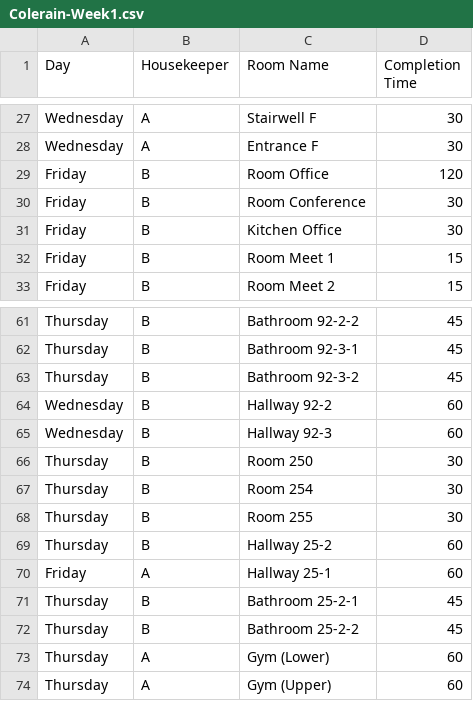
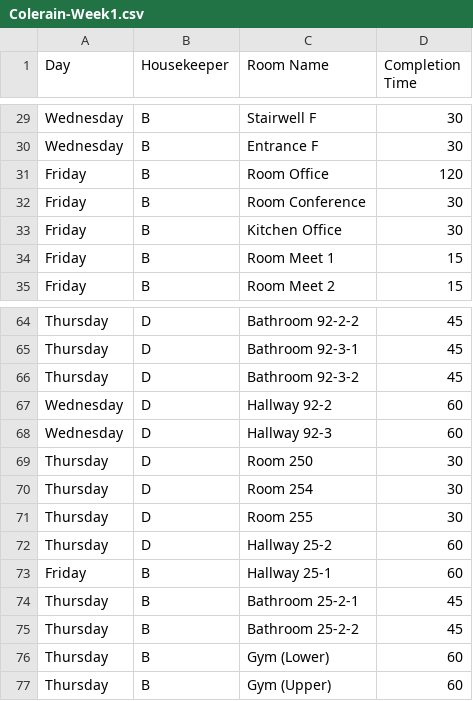
Before and after one commit to nothinghysterical/repository, a CSV file: schedules/Colerain-Week1.csv, drawn as a sheet; only a part is shown, gaps mark what is left out; addresses are those after the commit; the diff covers the shown part only; the diff names each change by its address in the sheet, - before the commit and + after, or states it on an @@ line.

```diff
--- a/schedules/Colerain-Week1.csv
+++ b/schedules/Colerain-Week1.csv
-B29:B30 (Housekeeper): A
+B29:B30 (Housekeeper): B
-B64:B72 (Housekeeper): B
+B64:B72 (Housekeeper): D
-B73 (Housekeeper): A
+B73 (Housekeeper): B
-B76:B77 (Housekeeper): A
+B76:B77 (Housekeeper): B
```
Also changed, not shown: 4 added rows, 1 removed row and 54 edited cells elsewhere in this file.
